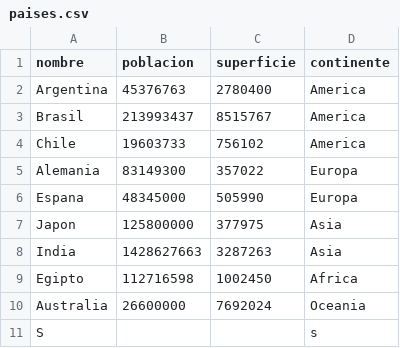
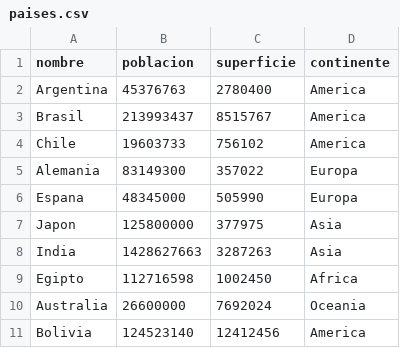
Before and after one commit to jaimesroberttto/tpi-jaimes-vega, a CSV file: tp-integrador/paises.csv, drawn as a sheet; removed rows and columns are numbered as before the commit, all else as after; the diff names each change by its address in the sheet, - before the commit and + after, or states it on an @@ line.

Commit message:
Se repara agregado dde paises y se agrega validación de continentes

```diff
--- a/tp-integrador/paises.csv
+++ b/tp-integrador/paises.csv
-row 11: S |  |  | s
+row 11: Bolivia | 124523140 | 12412456 | America
```
Also changed, not shown: 2 other files.
